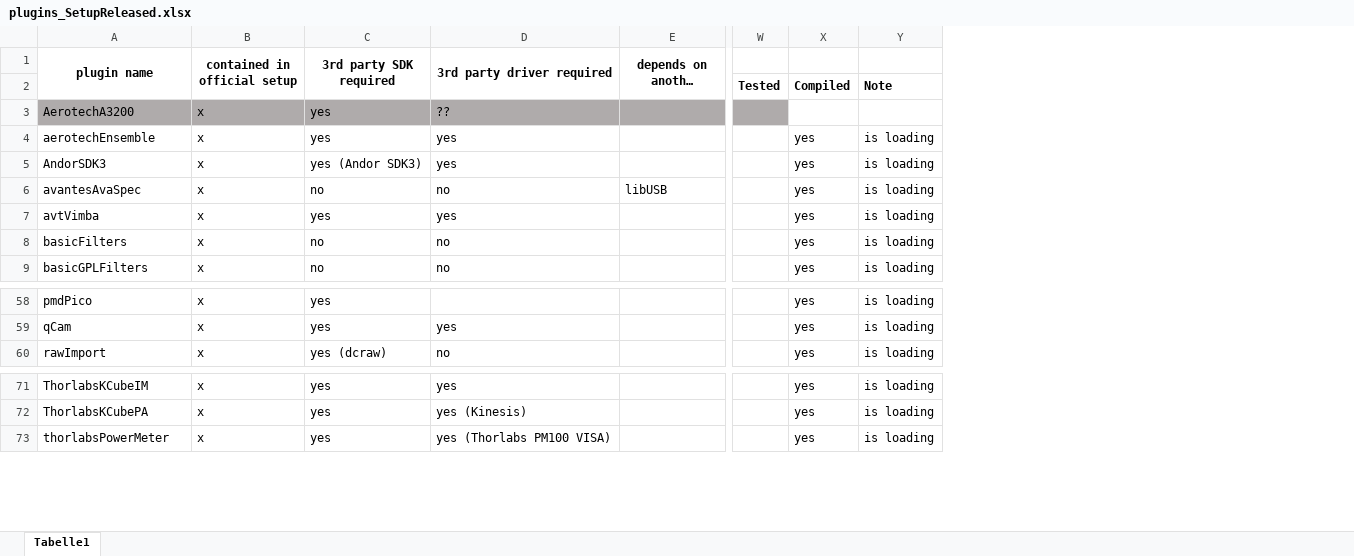
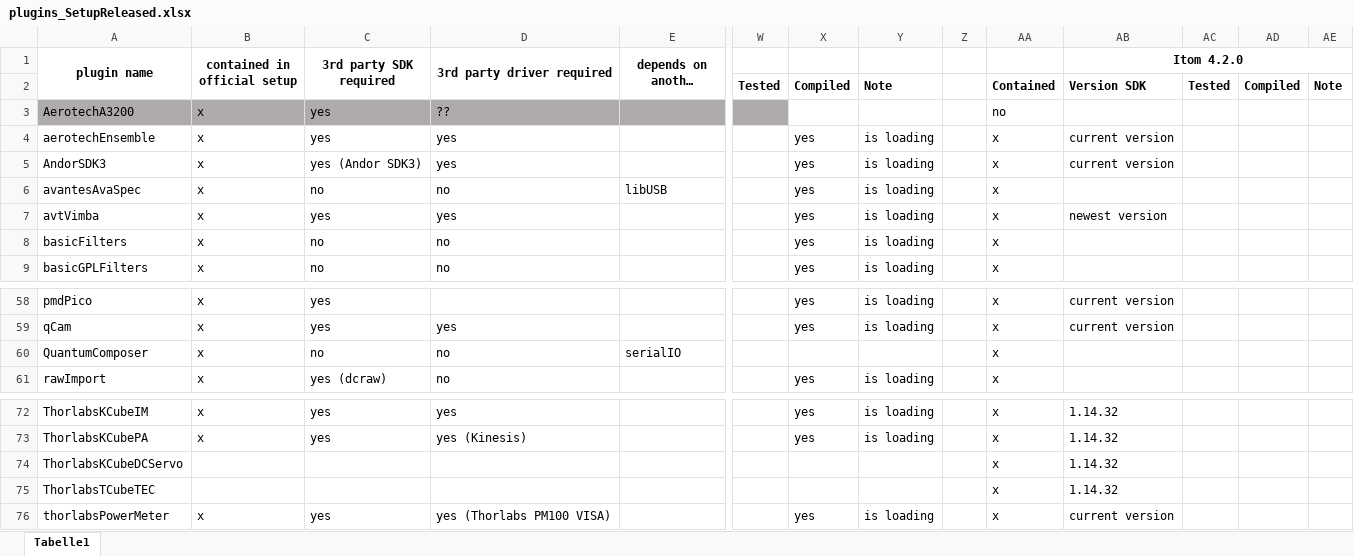
Before and after one commit to itom-project/plugins, an Excel workbook: plugins_SetupReleased.xlsx, sheet Tabelle1, drawn as a sheet; only a part is shown, gaps mark what is left out; long unchanged cells end in …; values as stored, in another font and other column widths than the file's, no borders; conditional formats not drawn; rows hold the shown columns only; the diff names each change by its address in the sheet, - before the commit and + after, or states it on an @@ line.

Commit message:
plugins setup plan updated for upcoming setup 4.2.0

```diff
--- a/plugins_SetupReleased.xlsx (sheet Tabelle1)
+++ b/plugins_SetupReleased.xlsx (sheet Tabelle1)
+column Z, empty
+column AA, rows 2-9: Contained | no | x | x | x | x | x | x; rows 58-59: x | x; row 61: x; rows 72-73: x | x; row 76: x
+column AB (Itom 4.2.0), rows 2-7: Version SDK |  | current version | current version |  | newest version; rows 58-59: current version | current version; rows 72-73: 1.14.32 | 1.14.32; row 76: current version
+column AC, row 2: Tested
+column AD, row 2: Compiled
+column AE, row 2: Note
+row 60: QuantumComposer | x | no | no | serialIO |  |  |  |  | x
+row 74: ThorlabsKCubeDCServo |  |  |  |  |  |  |  |  | x | 1.14.32
+row 75: ThorlabsTCubeTEC |  |  |  |  |  |  |  |  | x | 1.14.32
```
